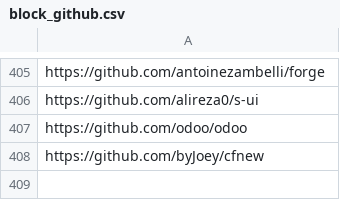
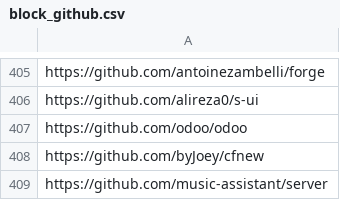
Before and after one commit to youzeliang/github-trending-scraper, a CSV file: block_github.csv, drawn as a sheet; only a part is shown, gaps mark what is left out.

```diff
--- a/block_github.csv
+++ b/block_github.csv
@@ -408 +408,2 @@ https://github.com/odoo/odoo
 https://github.com/byJoey/cfnew
+https://github.com/music-assistant/server
```
Also changed, not shown: github_trending.csv.
